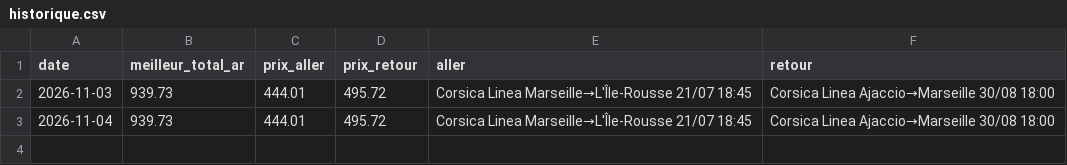
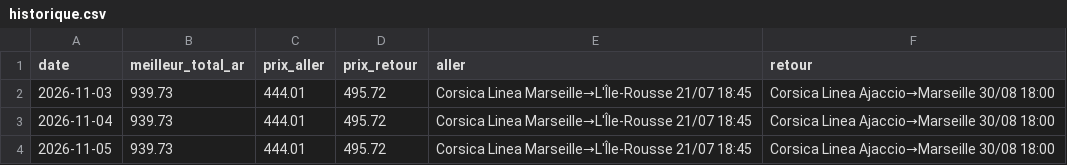
Before and after one commit to thurtel360-bot/agent-traversee-corse, a CSV file: data/historique.csv, drawn as a sheet; the diff names each change by its address in the sheet, - before the commit and + after, or states it on an @@ line.

```diff
--- a/data/historique.csv
+++ b/data/historique.csv
+row 4: 2026-11-05 | 939.73 | 444.01 | 495.72 | Corsica Linea Marseille→L'Île-Rousse 21/07 18:45 | Corsica Linea Ajaccio→Marseille 30/08 18:00
```
Also changed, not shown: data/historique_detail.csv, 1 other file.
